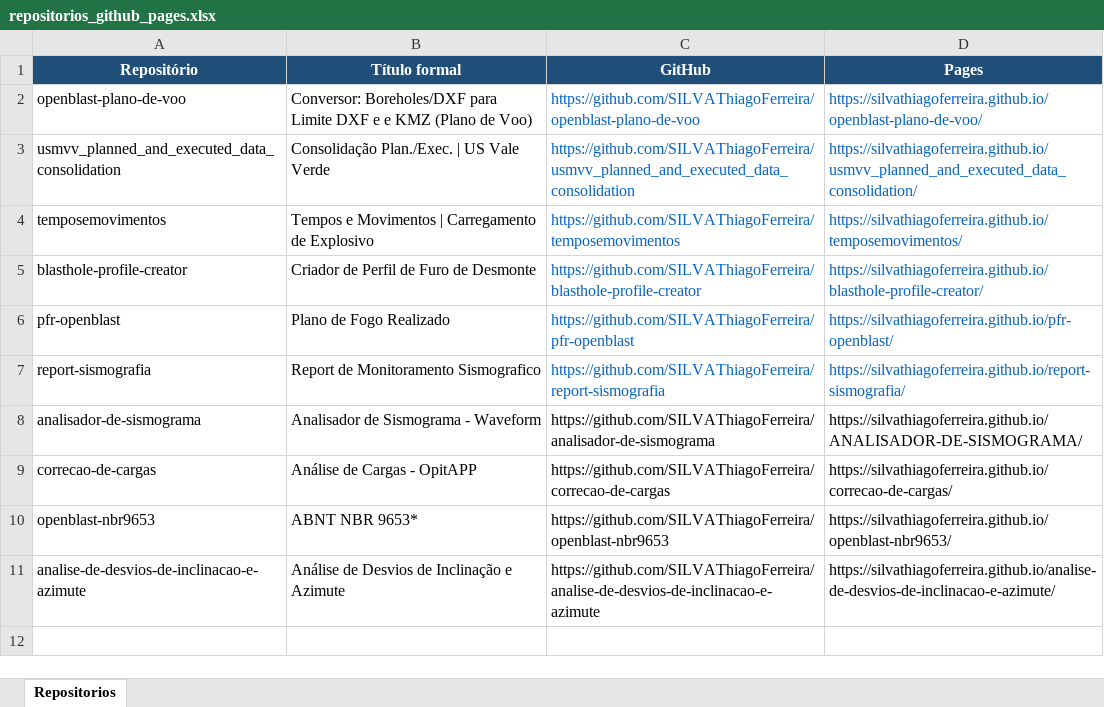
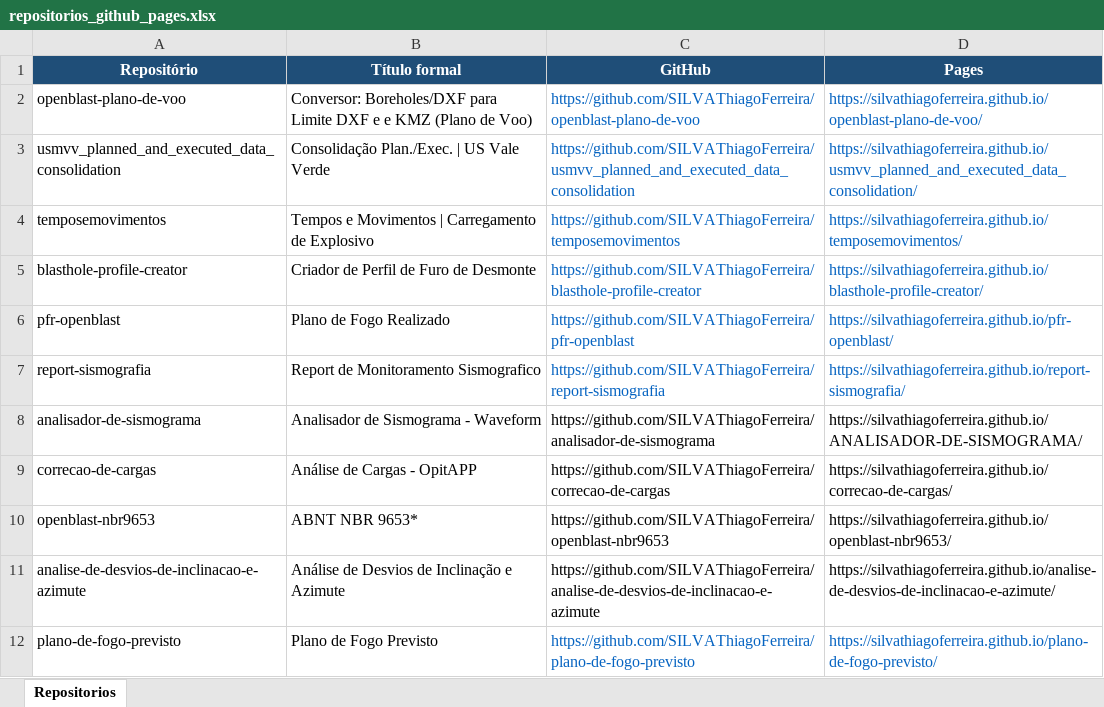
Before and after one commit to SILVAThiagoFerreira/openblast, an Excel workbook: input/repositorios_github_pages.xlsx, sheet Repositorios, drawn as a sheet; values as stored, in another font and other column widths than the file's, no borders; the diff names each change by its address in the sheet, - before the commit and + after, or states it on an @@ line.

```diff
--- a/input/repositorios_github_pages.xlsx (sheet Repositorios)
+++ b/input/repositorios_github_pages.xlsx (sheet Repositorios)
+row 12: plano-de-fogo-previsto | Plano de Fogo Previsto | https://github.com/SILVAThiagoFerreira/plano-de-fogo-previsto | https://silvathiagoferreira.github.io/plano-de-fogo-previsto/
```
Also changed, not shown: 10 other files.
